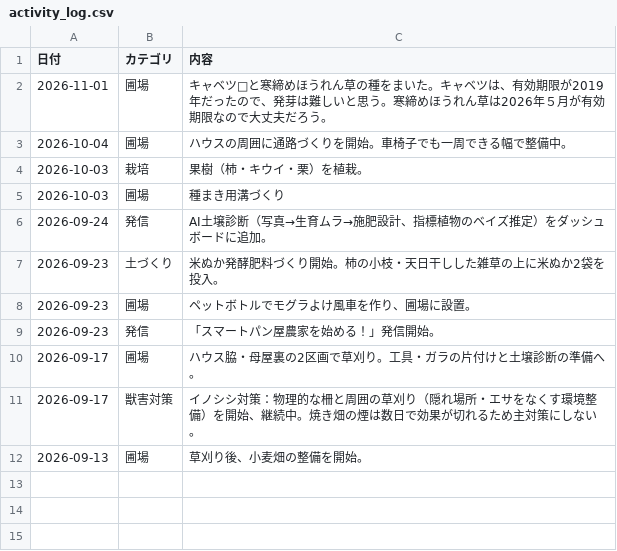
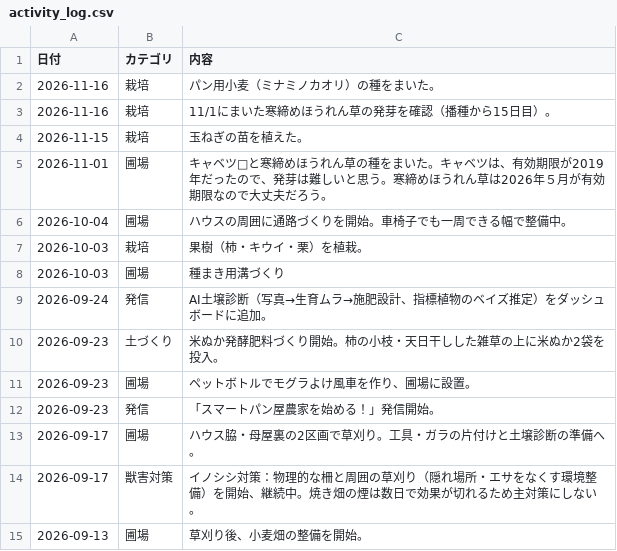
Before and after one commit to nayukaya3-cn/Smart-Bakery-Farmer_20260923, a CSV file: data/activity_log.csv, drawn as a sheet.

```diff
--- a/data/activity_log.csv
+++ b/data/activity_log.csv
@@ -1,2 +1,5 @@
 日付,カテゴリ,内容
+2026-11-16,栽培,パン用小麦（ミナミノカオリ）の種をまいた。
+2026-11-16,栽培,11/1にまいた寒締めほうれん草の発芽を確認（播種から15日目）。
+2026-11-15,栽培,玉ねぎの苗を植えた。
 2026-11-01,圃場,キャベツ🥬と寒締めほうれん草の種をまいた。キャベツは、有効期限が2019年だったので、発芽は難しいと思う。寒締めほうれん草は2026年５月が有効期限なので大丈夫だろう。
```
Also changed, not shown: 4 other files.
